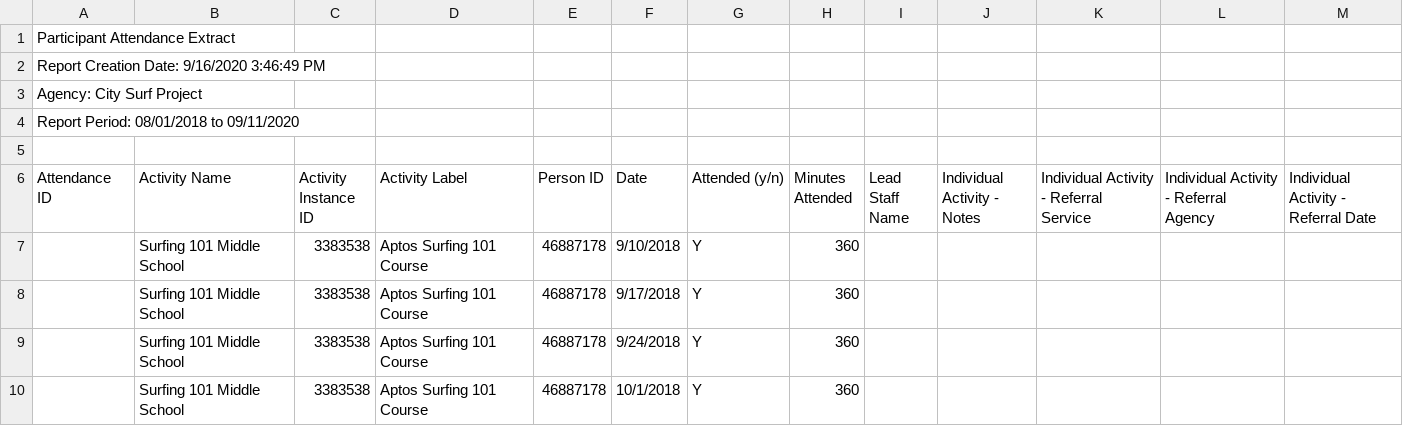
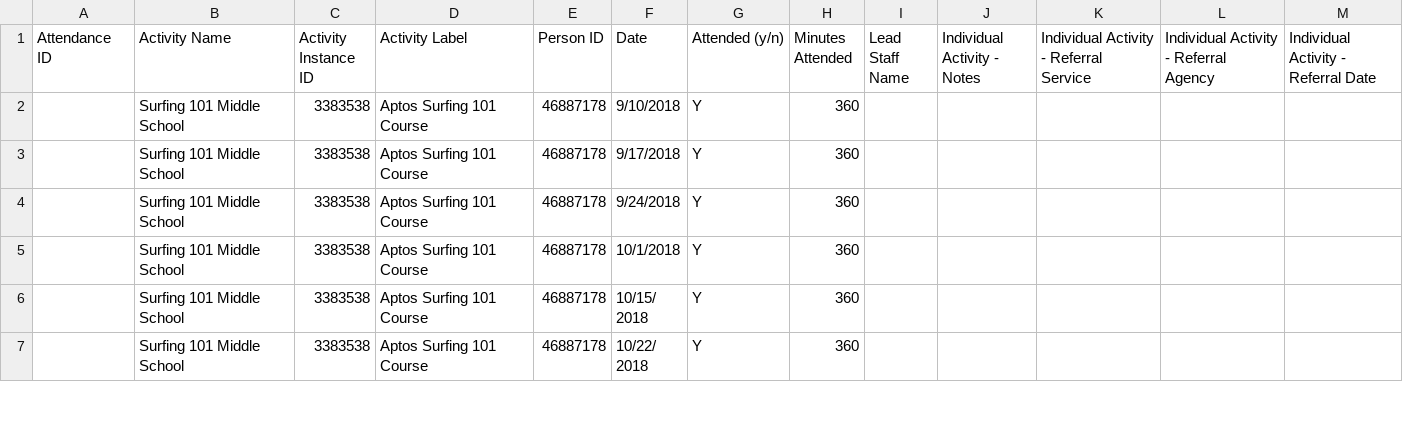
Before and after one commit to SladeMahoney/City_Surf_Project, a CSV file: CSP_data/activities_attendance.csv, drawn as a sheet; only a part is shown; the shorter side is filled out with more unchanged rows; the diff names each change by its address in the sheet, - before the commit and + after, or states it on an @@ line.

```diff
--- a/CSP_data/activities_attendance.csv
+++ b/CSP_data/activities_attendance.csv
-row 1: Participant Attendance Extract
-row 2: Report Creation Date: 9/16/2020 3:46:49 PM
-row 3: Agency: City Surf Project
-row 4: Report Period: 08/01/2018 to 09/11/2020
-row 5: (empty)
```
Also changed, not shown: CSP_data/student_demographic.csv, 1 other file.
